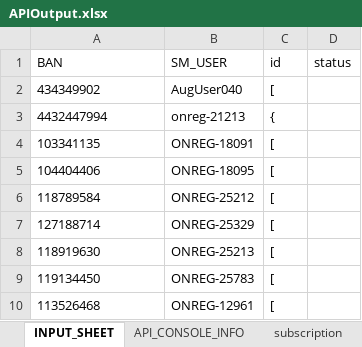
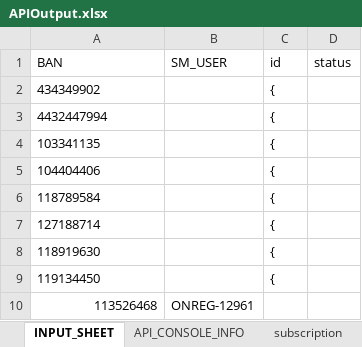
Before and after one commit to arjunreddypc/APIAutomaiton, an Excel workbook: APIOutput.xlsx, sheet INPUT_SHEET, drawn as a sheet; values as stored, in another font and other column widths than the file's, no borders; the diff names each change by its address in the sheet, - before the commit and + after, or states it on an @@ line.

```diff
--- a/APIOutput.xlsx (sheet INPUT_SHEET)
+++ b/APIOutput.xlsx (sheet INPUT_SHEET)
-B2 (SM_USER): AugUser040
+B2 (SM_USER): (empty)
-C2 (id): [
+C2 (id): {
-B3 (SM_USER): onreg-21213
+B3 (SM_USER): (empty)
-B4 (SM_USER): ONREG-18091
+B4 (SM_USER): (empty)
-C4:C9 (id): [
+C4:C9 (id): {
-B5 (SM_USER): ONREG-18095
+B5 (SM_USER): (empty)
-B6 (SM_USER): ONREG-25212
+B6 (SM_USER): (empty)
-B7 (SM_USER): ONREG-25329
+B7 (SM_USER): (empty)
-B8 (SM_USER): ONREG-25213
+B8 (SM_USER): (empty)
-B9 (SM_USER): ONREG-25783
+B9 (SM_USER): (empty)
-A10 alignment: left
+A10 alignment: right
-C10 (id): [
+C10 (id): (empty)
```
Also changed, not shown: sheet API_CONSOLE_INFO, other sheet tabs, APIInput.xlsx, demo.xlsx, 6 other files.
